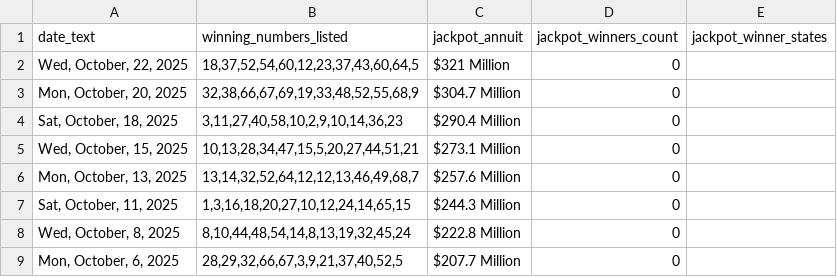
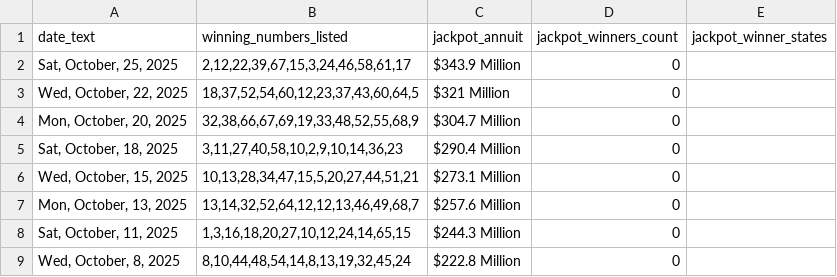
Before and after one commit to d3sktopfusion-cloud/mp_result, a CSV file: powerball_results.csv, drawn as a sheet; only a part is shown; the shorter side is filled out with more unchanged rows.

```diff
--- a/powerball_results.csv
+++ b/powerball_results.csv
@@ -1,2 +1,3 @@
 date_text,winning_numbers_listed,jackpot_annuit,jackpot_winners_count,jackpot_winner_states
+"Sat, October, 25, 2025","2,12,22,39,67,15,3,24,46,58,61,17",$343.9 Million,0,
 "Wed, October, 22, 2025","18,37,52,54,60,12,23,37,43,60,64,5",$321 Million,0,
```
Also changed, not shown: 1 other file.
